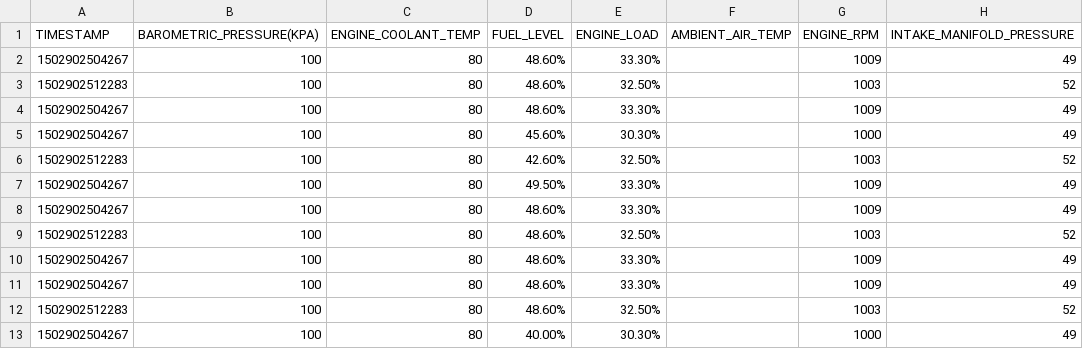
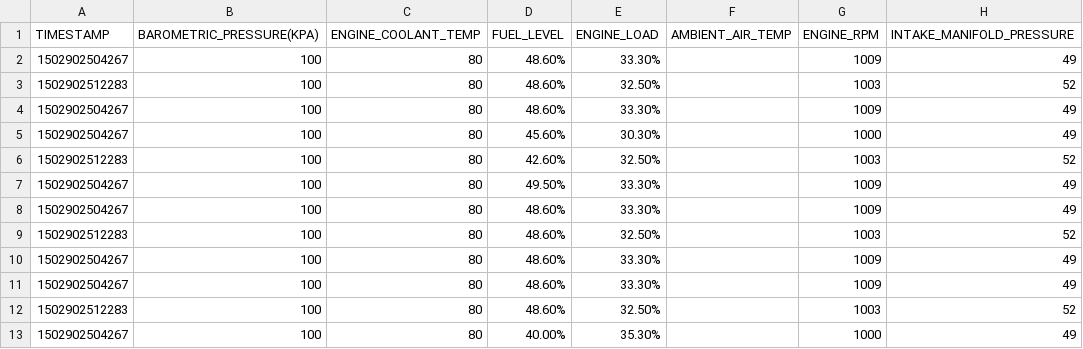
Before and after one commit to AlexandruMihet/parsingCSV, a CSV file: app/src/main/res/raw/car6_data.csv, drawn as a sheet; only a part is shown; the diff names each change by its address in the sheet, - before the commit and + after, or states it on an @@ line.

```diff
--- a/app/src/main/res/raw/car6_data.csv
+++ b/app/src/main/res/raw/car6_data.csv
-E13 (ENGINE_LOAD): 30.30%
+E13 (ENGINE_LOAD): 35.30%
```
Also changed, not shown: 36 other files.
